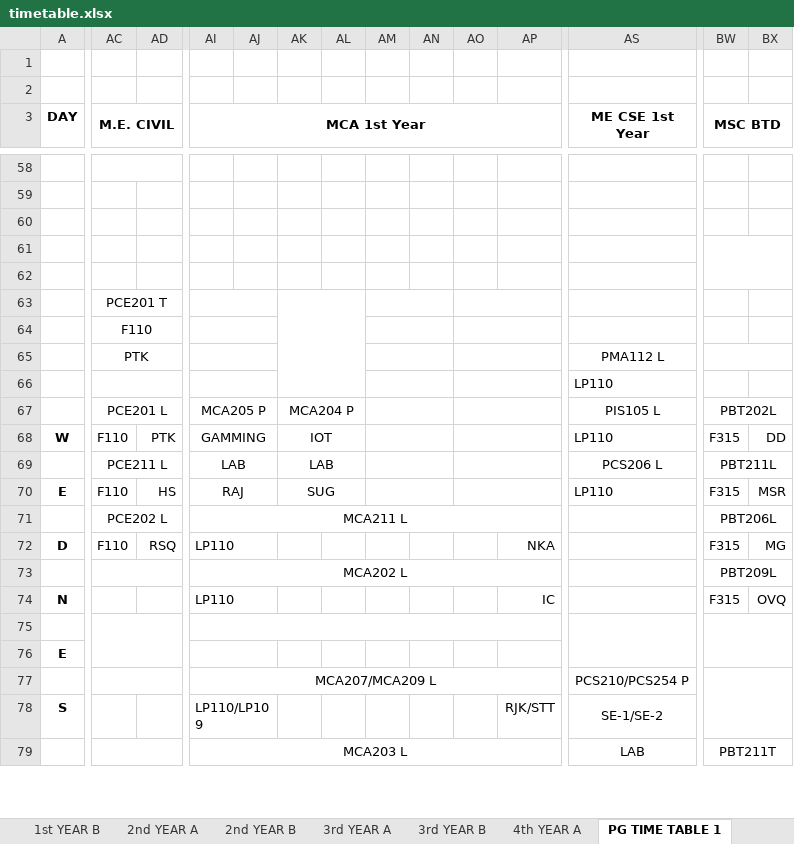
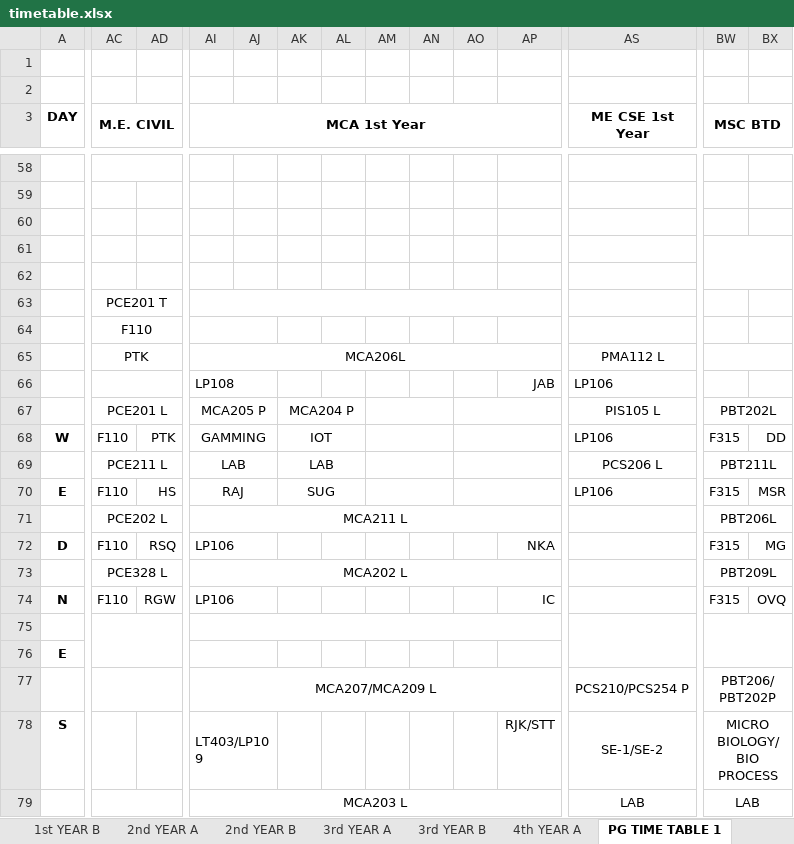
Before and after one commit to utkarsh-1905/time-table, an Excel workbook: timetable.xlsx, sheet PG TIME TABLE 1, drawn as a sheet; only a part is shown, gaps mark what is left out; values as stored, in another font and other column widths than the file's, no borders; removed rows and columns are numbered as before the commit, all else as after; the diff covers the shown part only; the diff names each change by its address in the sheet, - before the commit and + after, or states it on an @@ line.

```diff
--- a/timetable.xlsx (sheet PG TIME TABLE 1)
+++ b/timetable.xlsx (sheet PG TIME TABLE 1)
-AI63:AJ63 merged
+AI63:AP63 merged
-AK63:AL66 merged
-AM63:AN63 merged
-AO63:AP63 merged
-AM64:AN64 merged
-AO64:AP64 merged
-AI65 (MCA 1st Year): (empty)
+AI65 (MCA 1st Year): MCA206L
-AI65:AJ65 merged
+AI65:AP65 merged
-AM65:AN65 merged
-AO65:AP65 merged
-AI66 (MCA 1st Year): (empty)
+AI66 (MCA 1st Year): LP108
-AM66:AN66 merged
-AO66:AP66 merged
-AP66: (empty)
+AP66: JAB
-AS66 (ME CSE 1st Year): LP110
+AS66 (ME CSE 1st Year): LP106
-AS68 (ME CSE 1st Year): LP110
+AS68 (ME CSE 1st Year): LP106
-AS70 (ME CSE 1st Year): LP110
+AS70 (ME CSE 1st Year): LP106
-AI72 (MCA 1st Year): LP110
+AI72 (MCA 1st Year): LP106
-AC73 (M.E. CIVIL): (empty)
+AC73 (M.E. CIVIL): PCE328 L
-AC74 (M.E. CIVIL): (empty)
+AC74 (M.E. CIVIL): F110
-AD74: (empty)
+AD74: RGW
-AI74 (MCA 1st Year): LP110
+AI74 (MCA 1st Year): LP106
-BW77 (MSC BTD): (empty)
+BW77 (MSC BTD): PBT206/PBT202P
-BW77:BX78 merged
+BW77:BX77 merged
-AI78 (MCA 1st Year): LP110/LP109
+AI78 (MCA 1st Year): LT403/LP109
-BW78 (MSC BTD): (empty)
+BW78 (MSC BTD): MICRO BIOLOGY/BIO PROCESS
+BW78:BX78 merged
-BW79 (MSC BTD): PBT211T
+BW79 (MSC BTD): LAB
```
Also changed, not shown: 105 edited cells, cell formats and merged cells elsewhere in this sheet, sheet 3rd YEAR B, sheet 2nd YEAR A, sheet 3rd YEAR A, sheet 1st YEAR A, sheet 2nd YEAR B, sheet 1st YEAR B, 1 more sheet, 2 other files.
